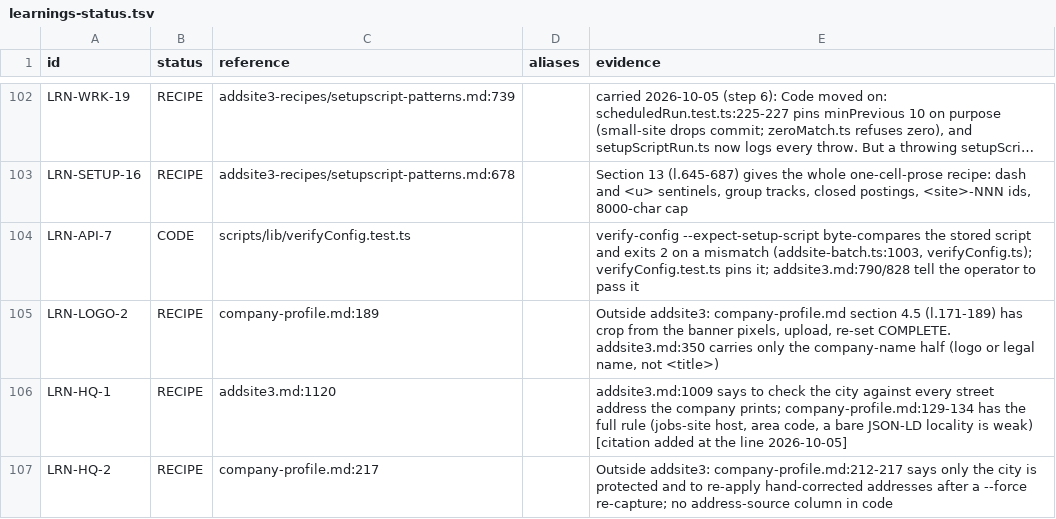
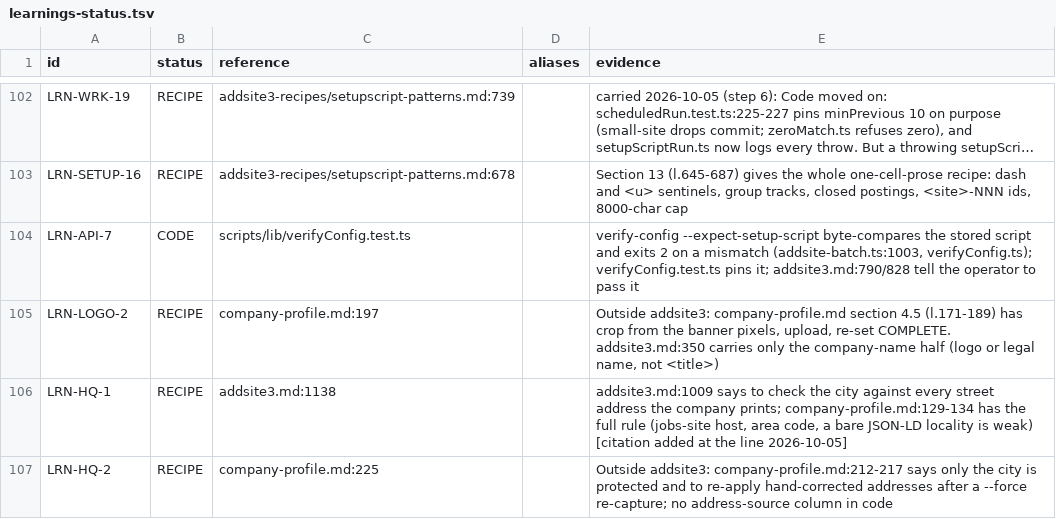
Before and after one commit to oren-havshush/haide-scrapper, a TSV file: docs/learnings-status.tsv, drawn as a sheet; only a part is shown, gaps mark what is left out; long unchanged cells end in …; the diff covers the shown part only.

```diff
--- a/docs/learnings-status.tsv
+++ b/docs/learnings-status.tsv
@@ -104,4 +104,4 @@ LRN-SETUP-16	RECIPE	addsite3-recipes/setupscript-patterns.md:678		Section 13 (l.
 LRN-API-7	CODE	scripts/lib/verifyConfig.test.ts		verify-config --expect-setup-script byte-compares the stored script and exits 2 on a mismatch (addsite-batch.ts:1003, verifyConfig.ts); verifyConfig.test.ts pins it; addsite3.md:790/828 tell the operator to pass it
-LRN-LOGO-2	RECIPE	company-profile.md:189		Outside addsite3: company-profile.md section 4.5 (l.171-189) has crop from the banner pixels, upload, re-set COMPLETE. addsite3.md:350 carries only the company-name half (logo or legal name, not <title>)
-LRN-HQ-1	RECIPE	addsite3.md:1120		addsite3.md:1009 says to check the city against every street address the company prints; company-profile.md:129-134 has the full rule (jobs-site host, area code, a bare JSON-LD locality is weak) [citation added at the line 2026-10-05]
-LRN-HQ-2	RECIPE	company-profile.md:217		Outside addsite3: company-profile.md:212-217 says only the city is protected and to re-apply hand-corrected addresses after a --force re-capture; no address-source column in code
+LRN-LOGO-2	RECIPE	company-profile.md:197		Outside addsite3: company-profile.md section 4.5 (l.171-189) has crop from the banner pixels, upload, re-set COMPLETE. addsite3.md:350 carries only the company-name half (logo or legal name, not <title>)
+LRN-HQ-1	RECIPE	addsite3.md:1138		addsite3.md:1009 says to check the city against every street address the company prints; company-profile.md:129-134 has the full rule (jobs-site host, area code, a bare JSON-LD locality is weak) [citation added at the line 2026-10-05]
+LRN-HQ-2	RECIPE	company-profile.md:225		Outside addsite3: company-profile.md:212-217 says only the city is protected and to re-apply hand-corrected addresses after a --force re-capture; no address-source column in code
```
Also changed, not shown: 71 edited cells elsewhere in this file, 5 other files.
